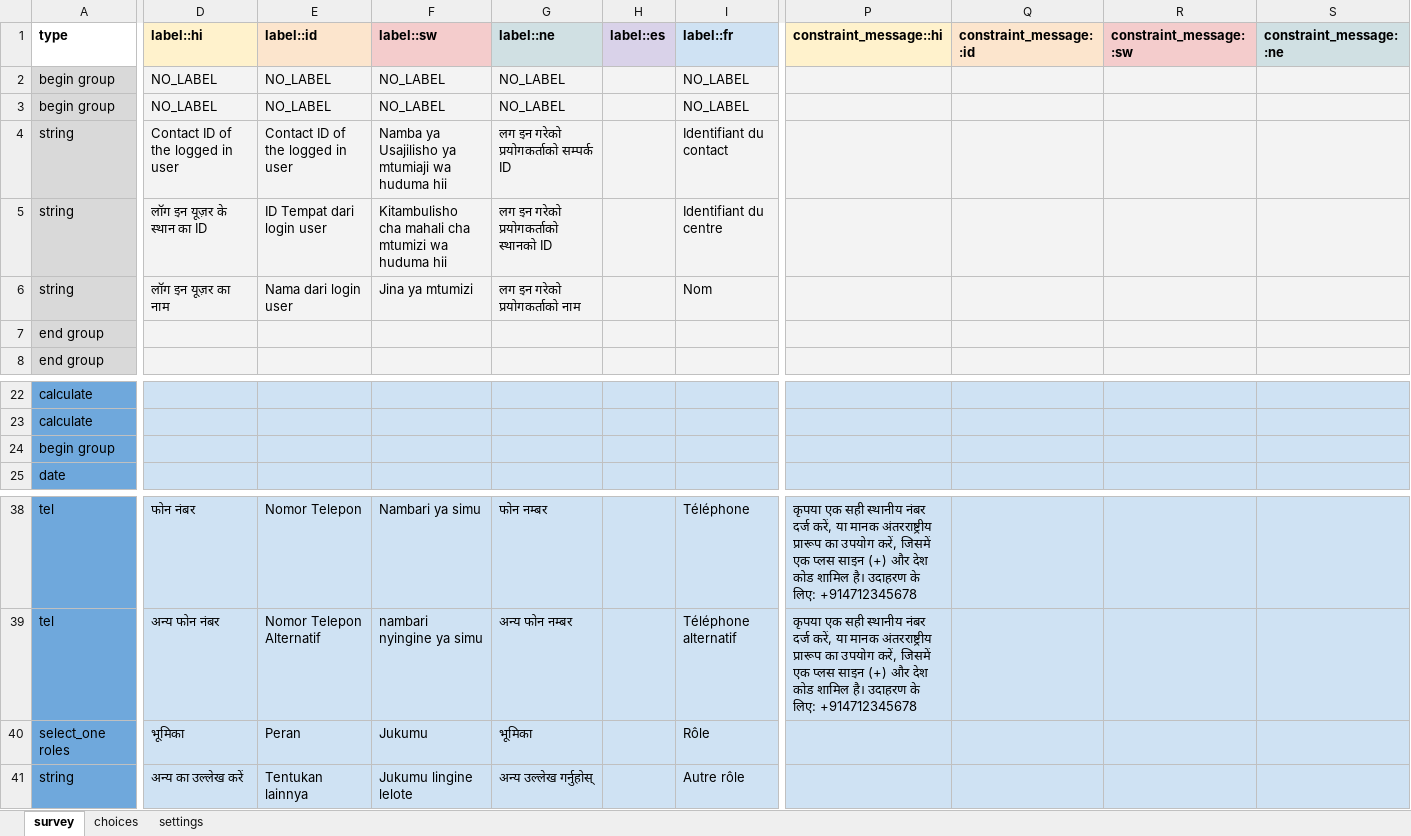
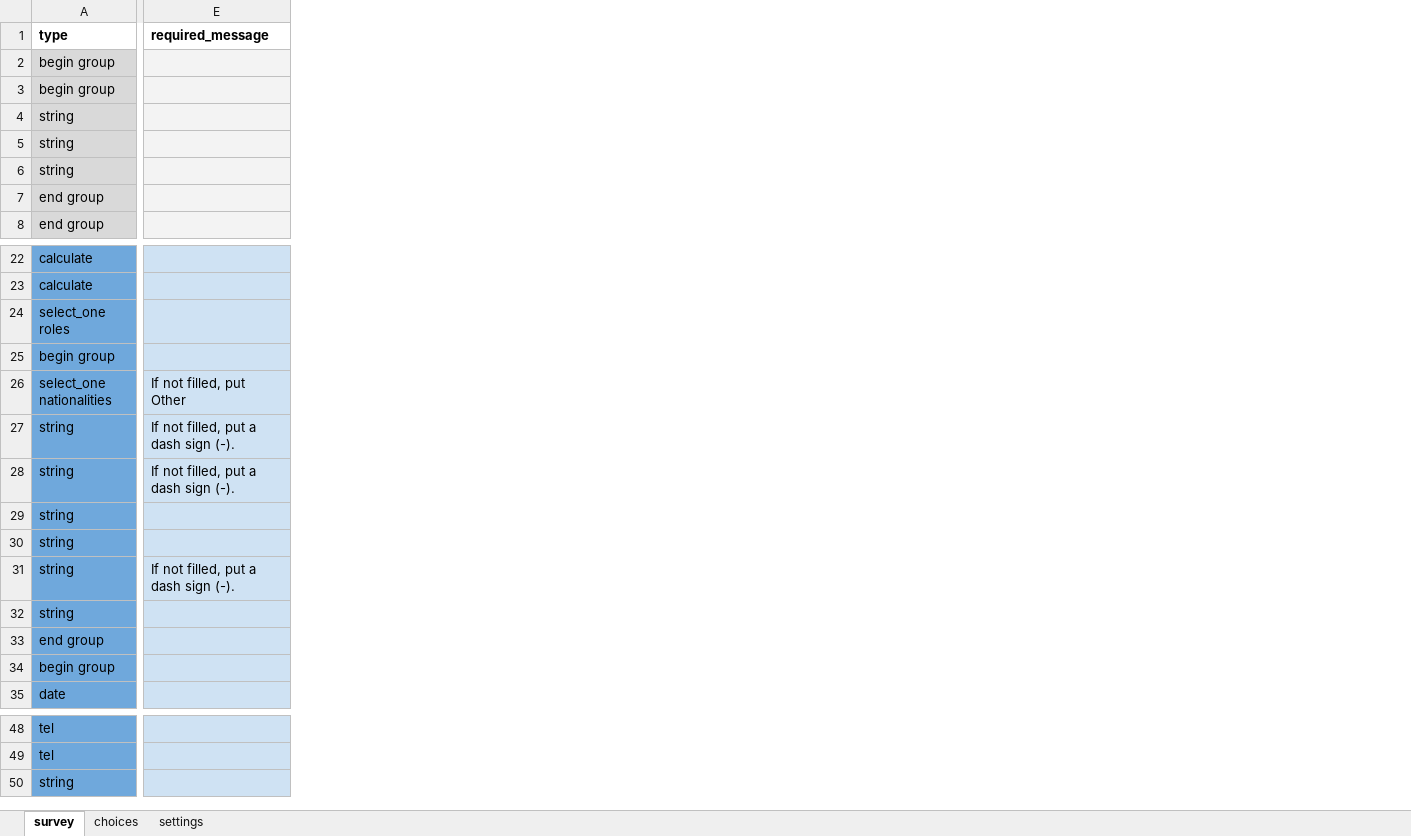
Before and after one commit to medic/config-covid, an Excel workbook: forms/contact/person-create.xlsx, sheet survey, drawn as a sheet; only a part is shown, gaps mark what is left out; values as stored, in another font and other column widths than the file's, no borders; removed rows and columns are numbered as before the commit, all else as after; rows hold the shown columns only; the diff covers the shown part only; the diff names each change by its address in the sheet, - before the commit and + after, or states it on an @@ line.

```diff
--- a/forms/contact/person-create.xlsx (sheet survey)
+++ b/forms/contact/person-create.xlsx (sheet survey)
-column D (label::hi), rows 2-6: NO_LABEL | NO_LABEL | Contact ID of the logged in user | लॉग इन यूज़र के स्थान का ID | लॉग इन यूज़र का नाम; rows 38-39: फोन नंबर | अन्य फोन नंबर; row 41: अन्य का उल्‍लेख करें
-column E (label::id), rows 2-6: NO_LABEL | NO_LABEL | Contact ID of the logged in user | ID Tempat dari login user | Nama dari login user; rows 38-39: Nomor Telepon | Nomor Telepon Alternatif; row 41: Tentukan lainnya
-column F (label::sw), rows 2-6: NO_LABEL | NO_LABEL | Namba ya Usajilisho ya mtumiaji wa huduma hii | Kitambulisho cha mahali cha mtumizi wa huduma hii | Jina ya mtumizi; rows 38-39: Nambari ya simu | nambari nyingine ya simu; row 41: Jukumu lingine lelote
-column G (label::ne), rows 2-6: NO_LABEL | NO_LABEL | लग इन गरेको प्रयोगकर्ताको सम्पर्क ID | लग इन गरेको प्रयोगकर्ताको स्थानको ID | लग इन गरेको प्रयोगकर्ताको नाम; rows 38-39: फोन नम्बर | अन्य फोन नम्बर; row 41: अन्य उल्लेख गर्नुहोस्
-column H (label::es), empty
-column I (label::fr), rows 2-6: NO_LABEL | NO_LABEL | Identifiant du contact | Identifiant du centre | Nom; rows 38-39: Téléphone | Téléphone alternatif; row 41: Autre rôle
+column E (required_message), empty
-column P (constraint_message::hi), rows 38-39: कृपया एक सही स्थानीय नंबर दर्ज करें, या मानक अंतरराष्ट्रीय प्रारूप का उपयोग करें, जिसमें एक प्लस साइन (+) और देश कोड शामिल है। उदाहरण के लिए: +914712345678 | कृपया एक सही स्थानीय नंबर दर्ज करें, या मानक अंतरराष्ट्रीय प्रारूप का उपयोग करें, जिसमें एक प्लस साइन (+) और देश कोड शामिल है। उदाहरण के लिए: +914712345678
-column Q (constraint_message::id), empty
-column R (constraint_message::sw), empty
-column S (constraint_message::ne), empty
@@ row 40 moved to row 24: select_one roles @@
+row 25: begin group
+row 26: select_one nationalities | If not filled, put Other
+row 27: string | If not filled, put a dash sign (-).
+row 28: string | If not filled, put a dash sign (-).
+row 29: string
+row 30: string
+row 31: string | If not filled, put a dash sign (-).
+row 32: string
+row 33: end group
```
Also changed, not shown: 1 added column and 9 removed columns elsewhere in this sheet, sheet choices, sheet settings, forms/contact/person-edit.xlsx, 8 other files.
